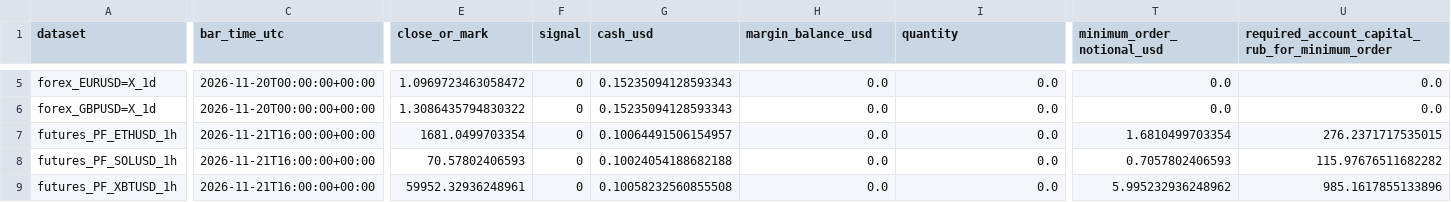
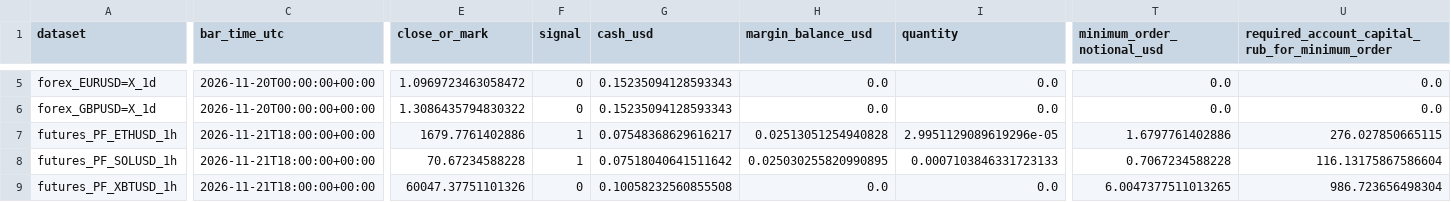
Before and after one commit to SitnerVS/QuantLab-100, a CSV file: reports/paper_fractional_portfolio_latest.csv, drawn as a sheet; only a part is shown, gaps mark what is left out; the diff covers the shown part only; the diff names each change by its address in the sheet, - before the commit and + after, or states it on an @@ line.

```diff
--- a/reports/paper_fractional_portfolio_latest.csv
+++ b/reports/paper_fractional_portfolio_latest.csv
-C7:C9 (bar_time_utc): 2026-11-21T16:00:00+00:00
+C7:C9 (bar_time_utc): 2026-11-21T18:00:00+00:00
-E7 (close_or_mark): 1681.0499703354
+E7 (close_or_mark): 1679.7761402886
-F7:F8 (signal): 0
+F7:F8 (signal): 1
-G7 (cash_usd): 0.10064491506154957
+G7 (cash_usd): 0.07548368629616217
-H7 (margin_balance_usd): 0.0
+H7 (margin_balance_usd): 0.02513051254940828
-I7 (quantity): 0.0
+I7 (quantity): 2.9951129089619296e-05
-T7 (minimum_order_notional_usd): 1.6810499703354
+T7 (minimum_order_notional_usd): 1.6797761402886
-U7: 276.2371717535015
+U7: 276.027850665115
-E8 (close_or_mark): 70.57802406593
+E8 (close_or_mark): 70.67234588228
-G8 (cash_usd): 0.10024054188682188
+G8 (cash_usd): 0.07518040641511642
-H8 (margin_balance_usd): 0.0
+H8 (margin_balance_usd): 0.025030255820990895
-I8 (quantity): 0.0
+I8 (quantity): 0.0007103846331723133
-T8 (minimum_order_notional_usd): 0.7057802406593
+T8 (minimum_order_notional_usd): 0.7067234588228
-U8: 115.97676511682282
+U8: 116.13175867586604
-E9 (close_or_mark): 59952.32936248961
+E9 (close_or_mark): 60047.37751101326
-T9 (minimum_order_notional_usd): 5.995232936248962
+T9 (minimum_order_notional_usd): 6.0047377511013265
-U9: 985.1617855133896
+U9: 986.723656498304
```
Also changed, not shown: 35 edited cells elsewhere in this file, reports/futures_long_short_walk_forward_summary.csv, reports/paper_events_latest.csv, 16 other files.
